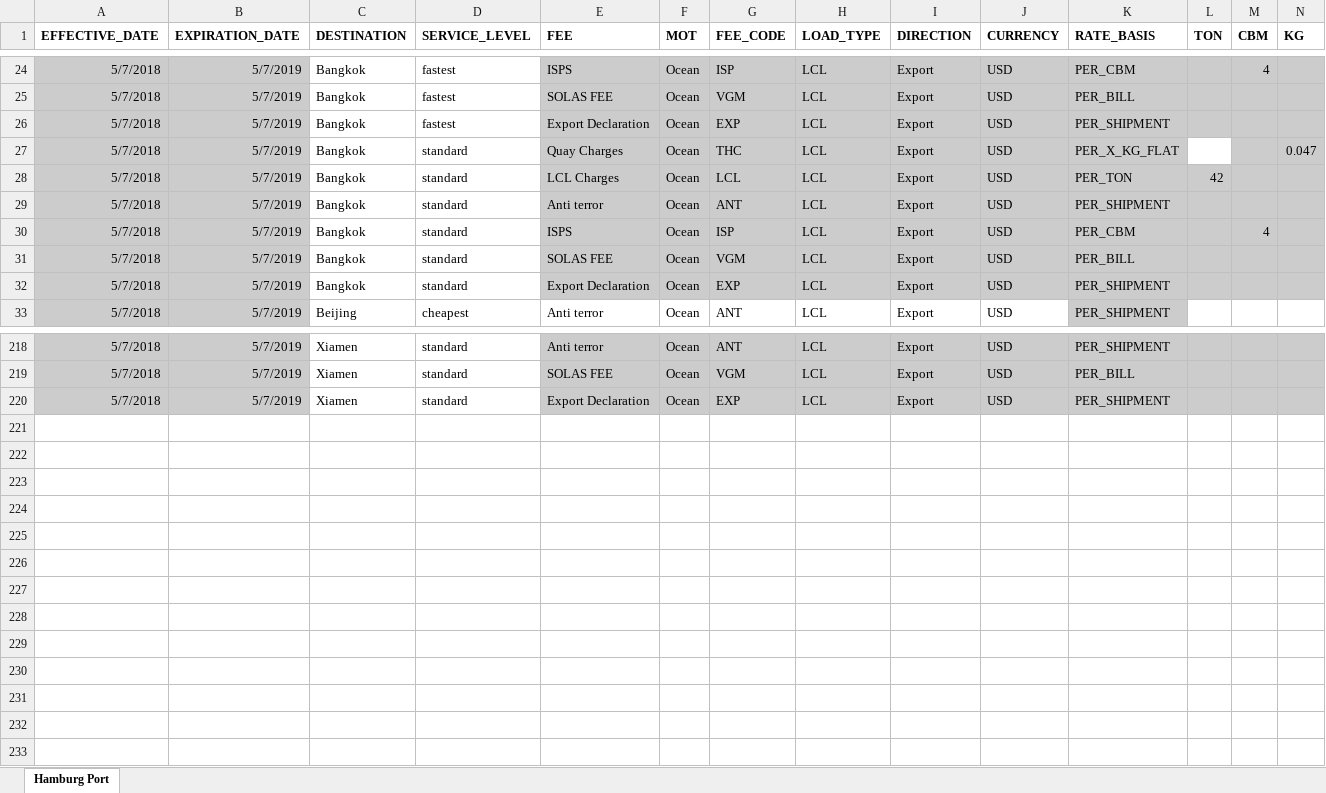
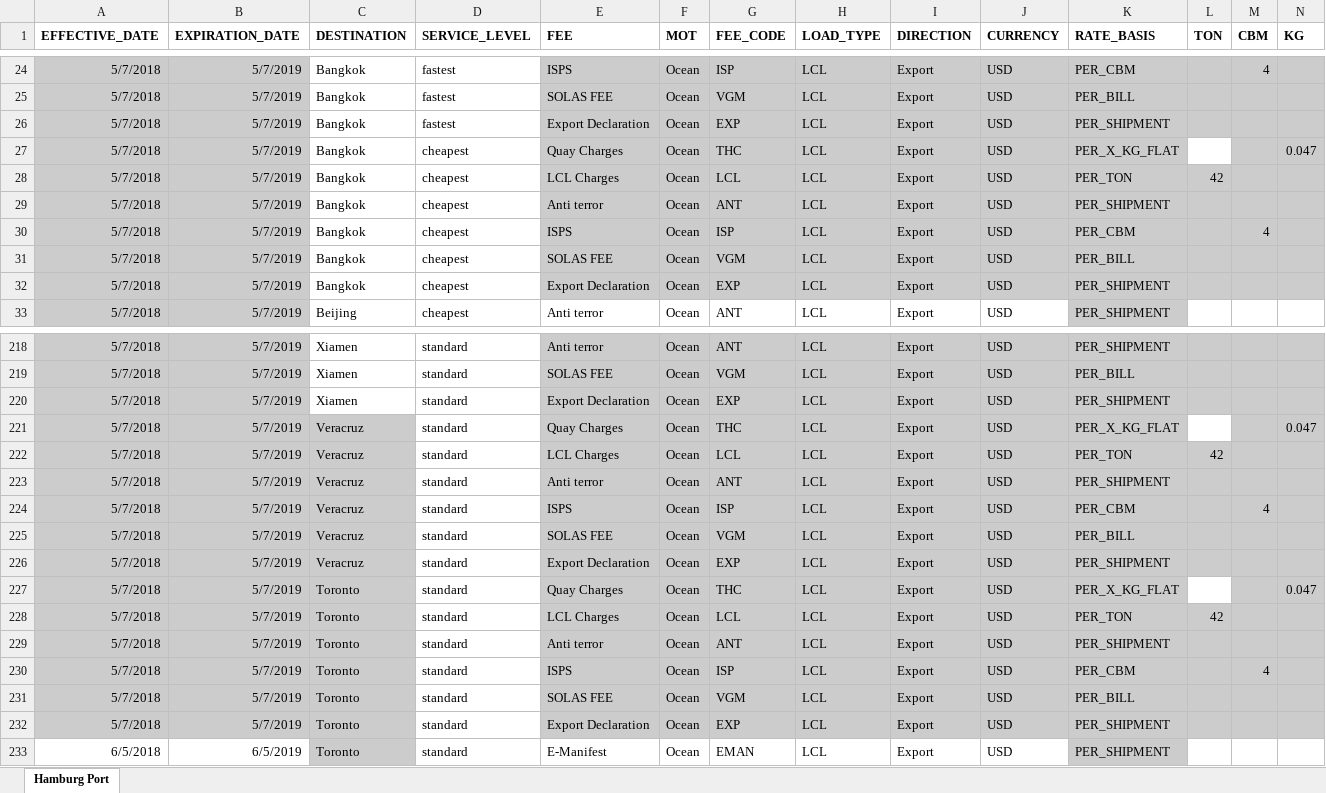
Before and after one commit to romikoops/polaris_clone, an Excel workbook: db/dummydata/speedtrans/speedtrans__local_charges.xlsx, sheet Hamburg Port, drawn as a sheet; only a part is shown, gaps mark what is left out; values as stored, in another font and other column widths than the file's, no borders; charts and pictures not drawn; rows hold the shown columns only; the diff names each change by its address in the sheet, - before the commit and + after, or states it on an @@ line.

```diff
--- a/db/dummydata/speedtrans/speedtrans__local_charges.xlsx (sheet Hamburg Port)
+++ b/db/dummydata/speedtrans/speedtrans__local_charges.xlsx (sheet Hamburg Port)
-D27:D32 (SERVICE_LEVEL): standard
+D27:D32 (SERVICE_LEVEL): cheapest
+row 221: 5/7/2018 | 5/7/2019 | Veracruz | standard | Quay Charges | Ocean | THC | LCL | Export | USD | PER_X_KG_FLAT |  |  | 0.047
+row 222: 5/7/2018 | 5/7/2019 | Veracruz | standard | LCL Charges | Ocean | LCL | LCL | Export | USD | PER_TON | 42
+row 223: 5/7/2018 | 5/7/2019 | Veracruz | standard | Anti terror | Ocean | ANT | LCL | Export | USD | PER_SHIPMENT
+row 224: 5/7/2018 | 5/7/2019 | Veracruz | standard | ISPS | Ocean | ISP | LCL | Export | USD | PER_CBM |  | 4
+row 225: 5/7/2018 | 5/7/2019 | Veracruz | standard | SOLAS FEE | Ocean | VGM | LCL | Export | USD | PER_BILL
+row 226: 5/7/2018 | 5/7/2019 | Veracruz | standard | Export Declaration | Ocean | EXP | LCL | Export | USD | PER_SHIPMENT
+row 227: 5/7/2018 | 5/7/2019 | Toronto | standard | Quay Charges | Ocean | THC | LCL | Export | USD | PER_X_KG_FLAT |  |  | 0.047
+row 228: 5/7/2018 | 5/7/2019 | Toronto | standard | LCL Charges | Ocean | LCL | LCL | Export | USD | PER_TON | 42
+row 229: 5/7/2018 | 5/7/2019 | Toronto | standard | Anti terror | Ocean | ANT | LCL | Export | USD | PER_SHIPMENT
+row 230: 5/7/2018 | 5/7/2019 | Toronto | standard | ISPS | Ocean | ISP | LCL | Export | USD | PER_CBM |  | 4
+row 231: 5/7/2018 | 5/7/2019 | Toronto | standard | SOLAS FEE | Ocean | VGM | LCL | Export | USD | PER_BILL
+row 232: 5/7/2018 | 5/7/2019 | Toronto | standard | Export Declaration | Ocean | EXP | LCL | Export | USD | PER_SHIPMENT
+row 233: 6/5/2018 | 6/5/2019 | Toronto | standard | E-Manifest | Ocean | EMAN | LCL | Export | USD | PER_SHIPMENT
```
Also changed, not shown: db/dummydata/speedtrans/speedtrans__hubs.xlsx, 20 other files.
